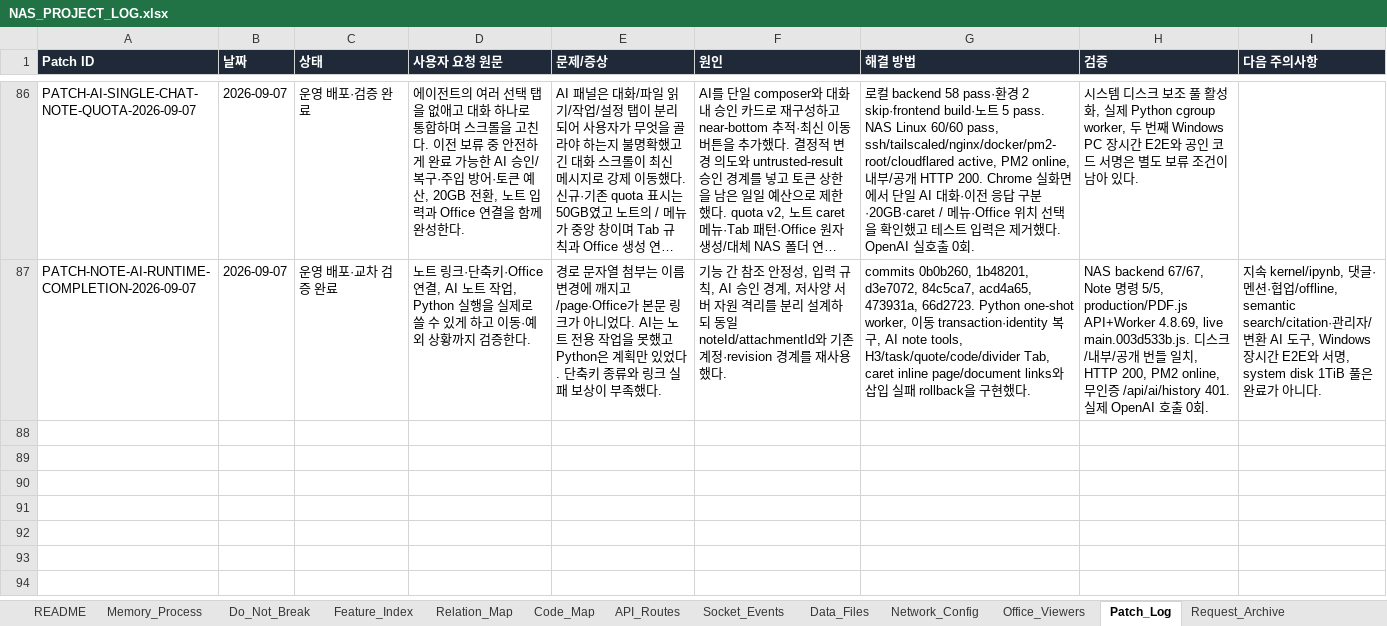
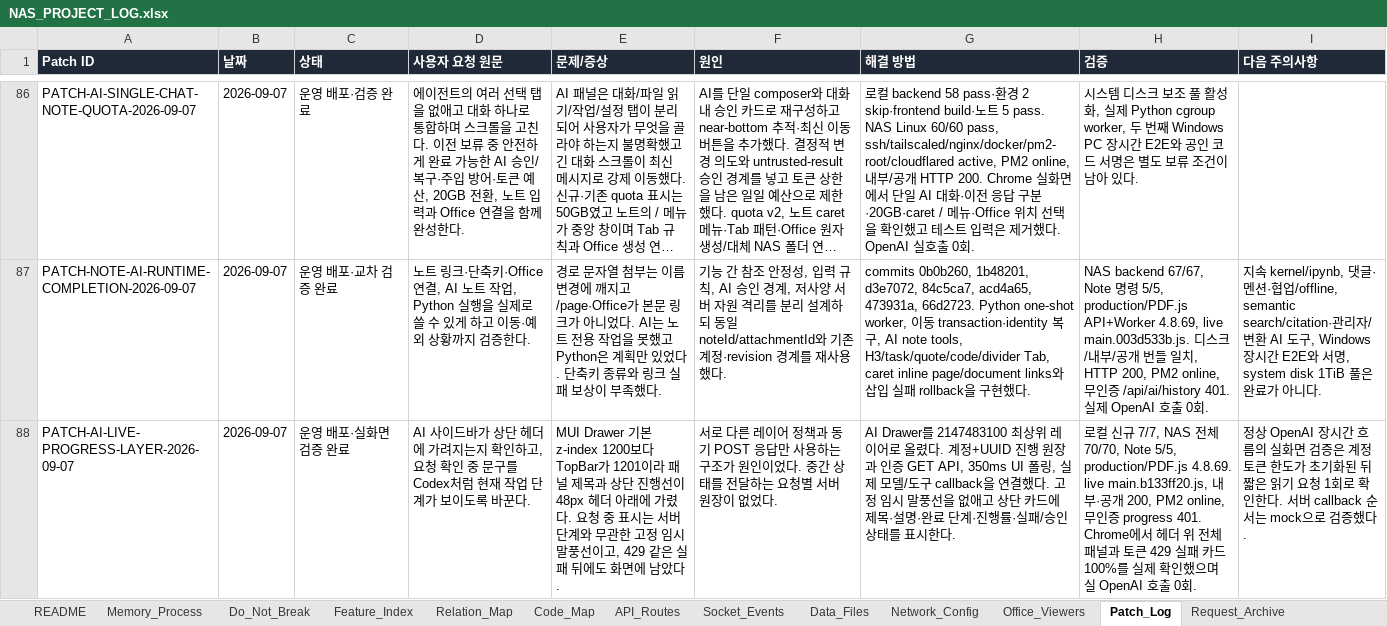
Before and after one commit to CLim020924/NAS_dev, an Excel workbook: docs/NAS_PROJECT_LOG.xlsx, sheet Patch_Log, drawn as a sheet; only a part is shown, gaps mark what is left out; long unchanged cells end in …; values as stored, in another font and other column widths than the file's, no borders; the diff names each change by its address in the sheet, - before the commit and + after, or states it on an @@ line.

Commit message:
docs: record AI live progress behavior

```diff
--- a/docs/NAS_PROJECT_LOG.xlsx (sheet Patch_Log)
+++ b/docs/NAS_PROJECT_LOG.xlsx (sheet Patch_Log)
+row 88: PATCH-AI-LIVE-PROGRESS-LAYER-2026-09-07 | 2026-09-07 | 운영 배포·실화면 검증 완료 | AI 사이드바가 상단 헤더에 가려지는지 확인하고, 요청 확인 중 문구를 Codex처럼 현재 작업 단계가 보이도록 바꾼다. | MUI Drawer 기본 z-index 1200보다 TopBar가 1201이라 패널 제목과 상단 진행선이 48px 헤더 아래에 가렸다. 요청 중 표시는 서버 단계와 무관한 고정 임시 말풍선이고, 429 같은 실패 뒤에도 화면에 남았다. | 서로 다른 레이어 정책과 동기 POST 응답만 사용하는 구조가 원인이었다. 중간 상태를 전달하는 요청별 서버 원장이 없었다. | AI Drawer를 2147483100 최상위 레이어로 올렸다. 계정+UUID 진행 원장과 인증 GET API, 350ms UI 폴링, 실제 모델/도구 callback을 연결했다. 고정 임시 말풍선을 없애고 상단 카드에 제목·설명·완료 단계·진행률·실패/승인 상태를 표시한다. | 로컬 신규 7/7, NAS 전체 70/70, Note 5/5, production/PDF.js 4.8.69. live main.b133ff20.js, 내부·공개 200, PM2 online, 무인증 progress 401. Chrome에서 헤더 위 전체 패널과 토큰 429 실패 카드 100%를 실제 확인했으며 실 OpenAI 호출 0회. | 정상 OpenAI 장시간 흐름의 실화면 검증은 계정 토큰 한도가 초기화된 뒤 짧은 읽기 요청 1회로 확인한다. 서버 callback 순서는 mock으로 검증했다.
```
Also changed, not shown: sheet Generated_Check, sheet API_Routes, sheet Feature_Index, sheet Do_Not_Break, sheet Request_Archive, 1 other file.
